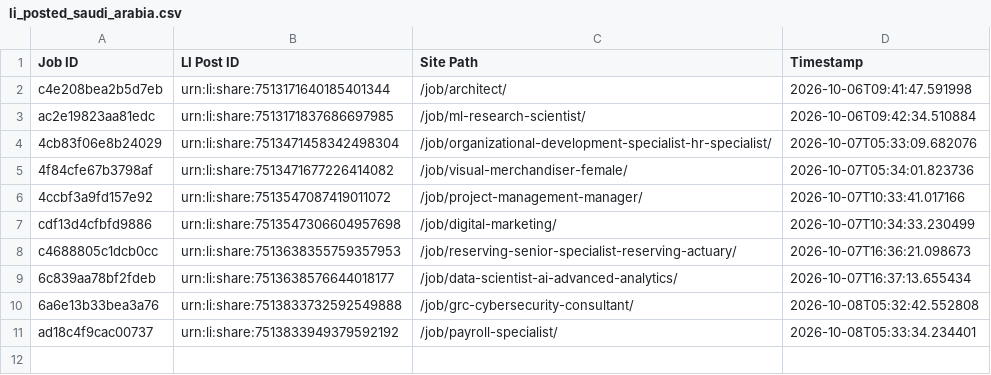
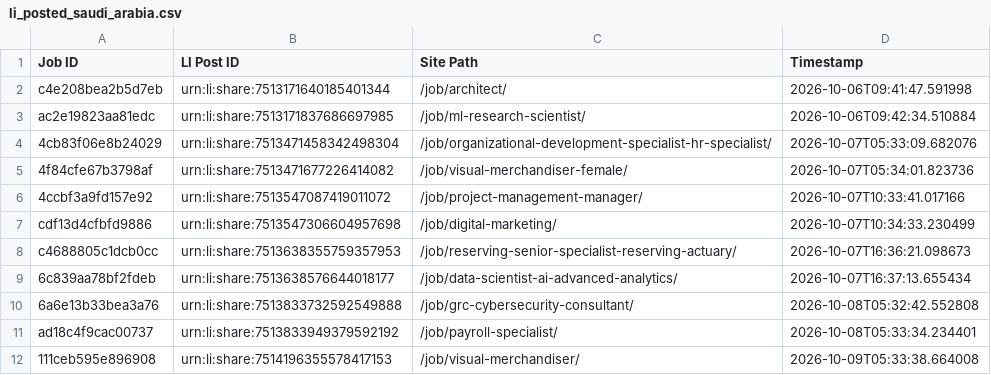
Before and after one commit to paulinepule2000/sa-sm, a CSV file: li_posted_saudi_arabia.csv, drawn as a sheet.

```diff
--- a/li_posted_saudi_arabia.csv
+++ b/li_posted_saudi_arabia.csv
@@ -11 +11,2 @@ c4688805c1dcb0cc,urn:li:share:7513638355759357953,/job/reserving-senior-speciali
 ad18c4f9cac00737,urn:li:share:7513833949379592192,/job/payroll-specialist/,2026-10-08T05:33:34.234401
+111ceb595e896908,urn:li:share:7514196355578417153,/job/visual-merchandiser/,2026-10-09T05:33:38.664008
```
